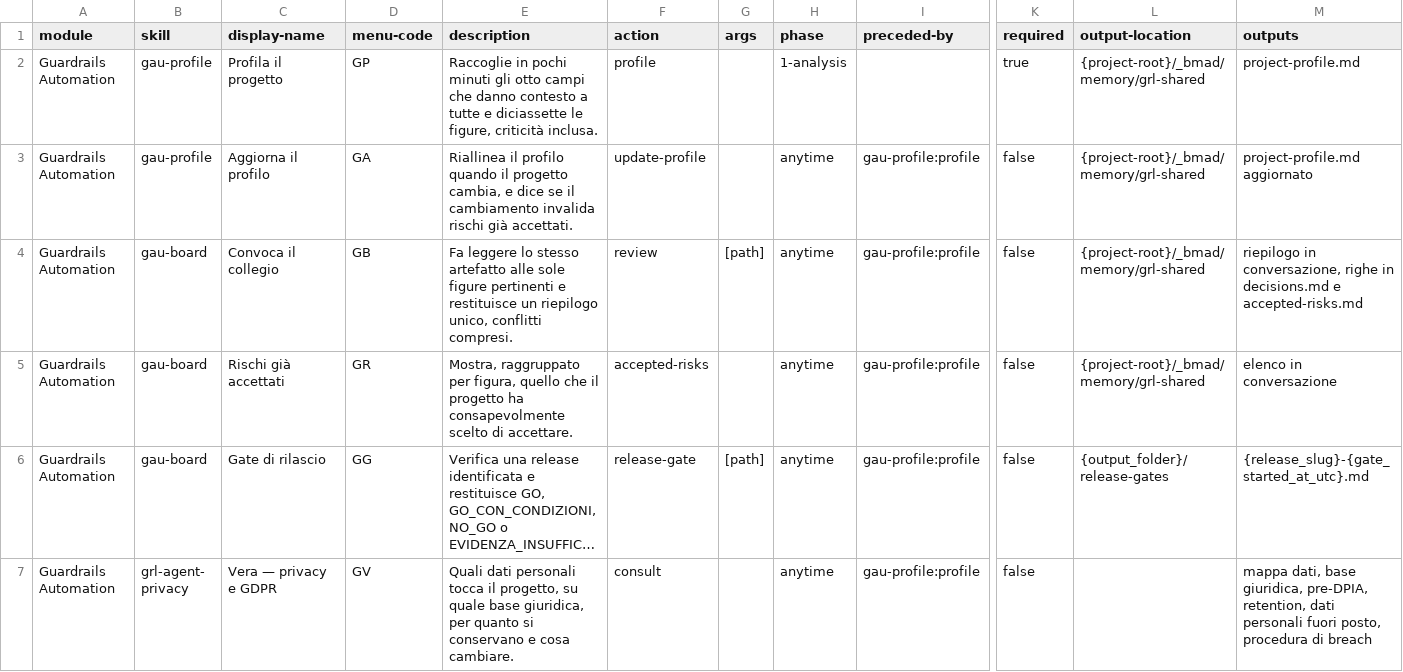
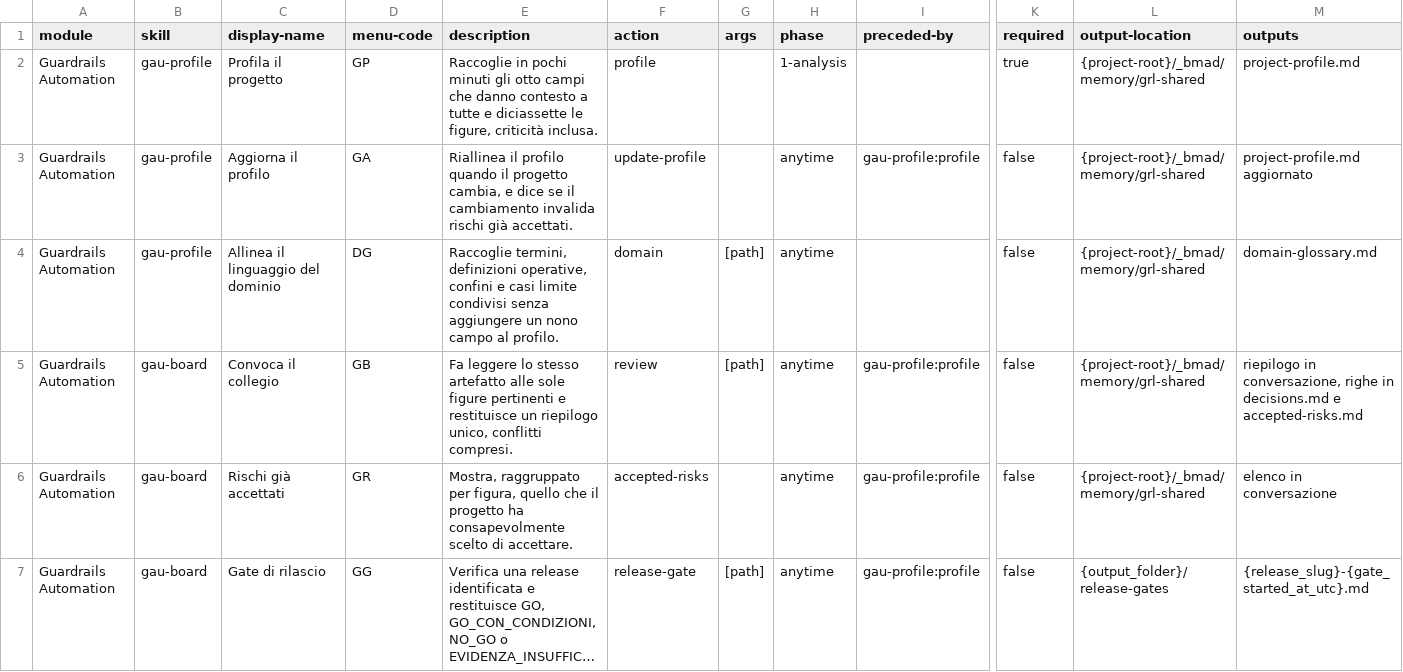
Before and after one commit to mlarese/bmad-module-guardrails-automation, a CSV file: src/module-help.csv, drawn as a sheet; only a part is shown, gaps mark what is left out; the shorter side is filled out with more unchanged rows; long unchanged cells end in …; rows hold the shown columns only; the diff names each change by its address in the sheet, - before the commit and + after, or states it on an @@ line.

```diff
--- a/src/module-help.csv
+++ b/src/module-help.csv
+row 4: Guardrails Automation | gau-profile | Allinea il linguaggio del dominio | DG | Raccoglie termini, definizioni operative, confini e casi limite condivisi senza aggiungere un nono campo al profilo. | domain | [path] | anytime |  | false | {project-root}/_bmad/memory/grl-shared | domain-glossary.md
```
Also changed, not shown: 9 other files.
